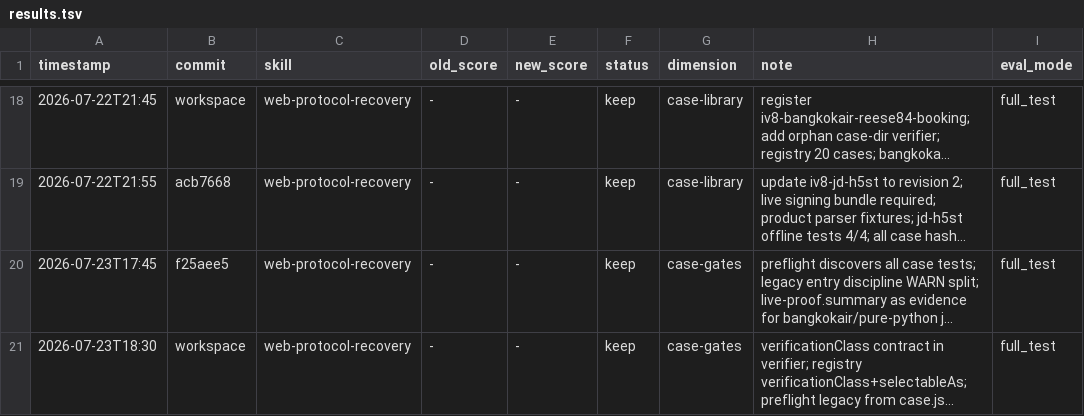
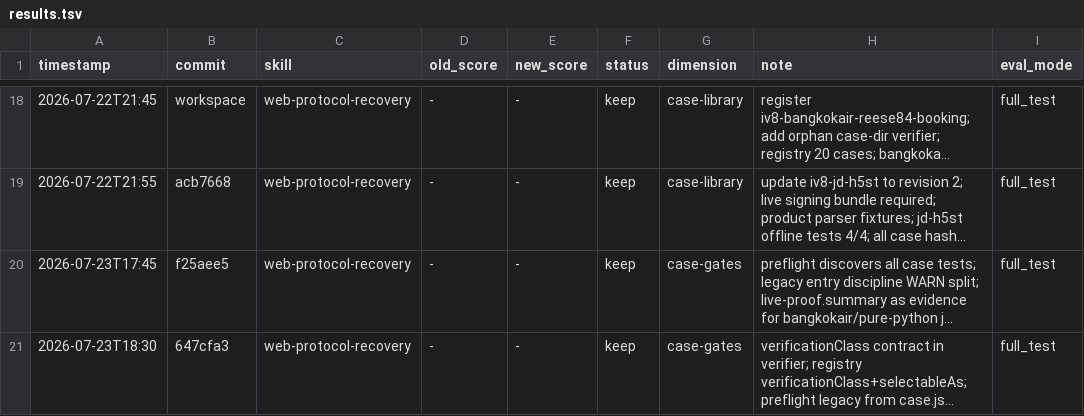
Before and after one commit to tuling-python-poppies/web-reverse-engineering-skills, a TSV file: skills/darwin-skill/results.tsv, drawn as a sheet; only a part is shown, gaps mark what is left out; long unchanged cells end in …; the diff names each change by its address in the sheet, - before the commit and + after, or states it on an @@ line.

```diff
--- a/skills/darwin-skill/results.tsv
+++ b/skills/darwin-skill/results.tsv
-B21 (commit): workspace
+B21 (commit): 647cfa3
```
Also changed, not shown: 27 other files.
